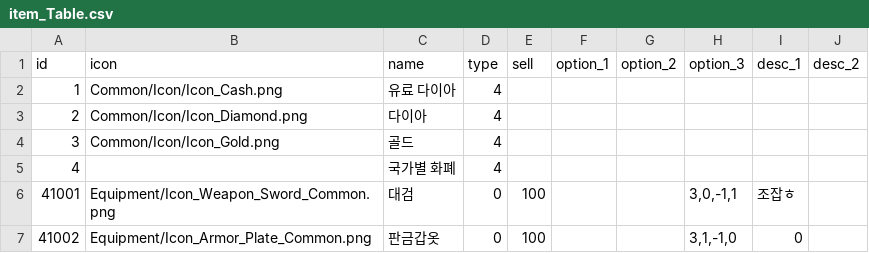
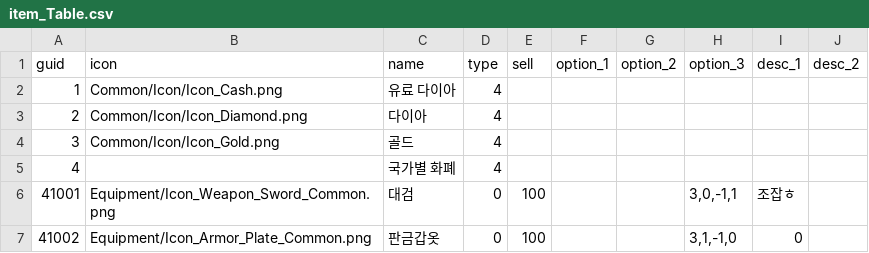
Before and after one commit to wodud1378/castle-hero, a CSV file: CastleHero-UnityClient/Assets/Resources/LocalDB/item_Table.csv, drawn as a sheet; only a part is shown.

Commit message:
ID 칼럼 명칭 변경 -> guid

```diff
--- a/CastleHero-UnityClient/Assets/Resources/LocalDB/item_Table.csv
+++ b/CastleHero-UnityClient/Assets/Resources/LocalDB/item_Table.csv
@@ -1,2 +1,2 @@
-id,icon,name,type,sell,option_1,option_2,option_3,desc_1,desc_2
+guid,icon,name,type,sell,option_1,option_2,option_3,desc_1,desc_2
 1,Common/Icon/Icon_Cash.png,유료 다이아,4,,,,,,
```
